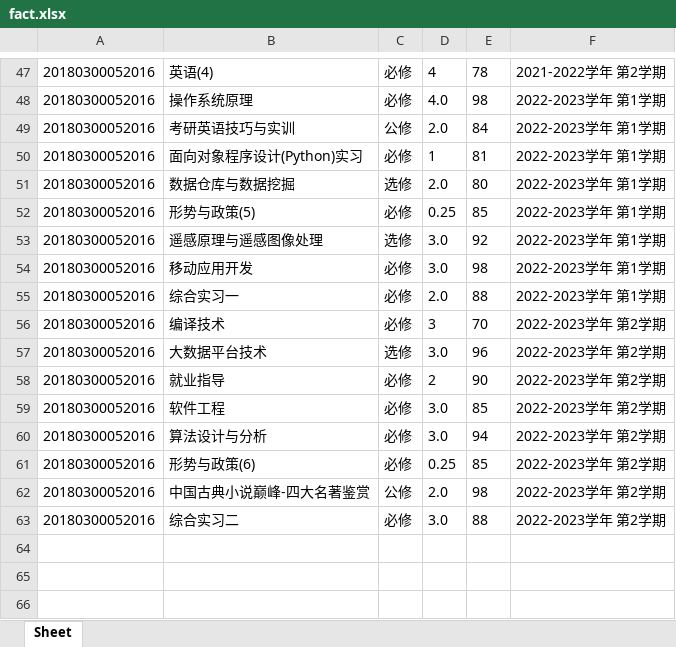
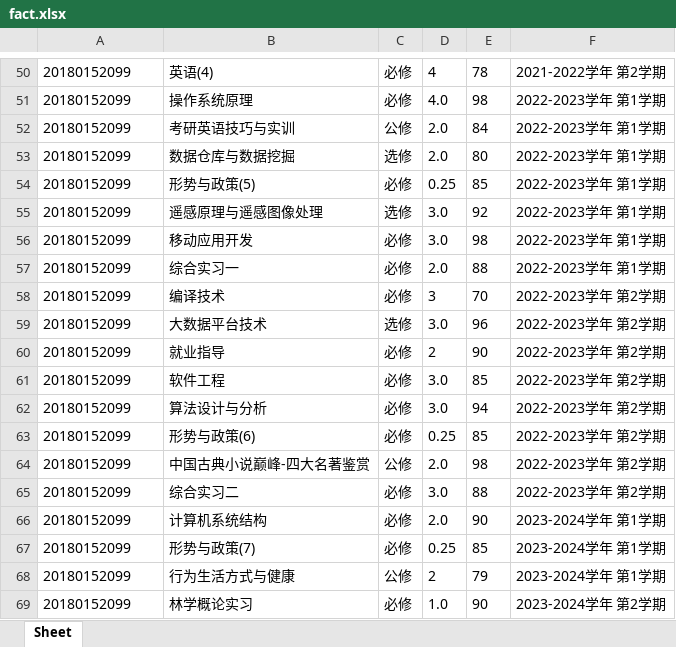
Before and after one commit to xiao-chen-liang/flask_learn, an Excel workbook: fact.xlsx, sheet Sheet, drawn as a sheet; only a part is shown, gaps mark what is left out; values as stored, in another font and other column widths than the file's, no borders; removed rows and columns are numbered as before the commit, all else as after; the diff covers the shown part only; the diff names each change by its address in the sheet, - before the commit and + after, or states it on an @@ line.

```diff
--- a/fact.xlsx (sheet Sheet)
+++ b/fact.xlsx (sheet Sheet)
-A50:A52: 20180300052016
+A50:A52: 20180152099
-row 50: 20180300052016 | 面向对象程序设计(Python)实习 | 必修 | 1 | 81 | 2022-2023学年 第1学期
-A53:A65: 20180300052016
+A53:A65: 20180152099
+row 66: 20180152099 | 计算机系统结构 | 必修 | 2.0 | 90 | 2023-2024学年 第1学期
+row 67: 20180152099 | 形势与政策(7) | 必修 | 0.25 | 85 | 2023-2024学年 第1学期
+row 68: 20180152099 | 行为生活方式与健康 | 公修 | 2 | 79 | 2023-2024学年 第1学期
+row 69: 20180152099 | 林学概论实习 | 必修 | 1.0 | 90 | 2023-2024学年 第2学期
```
Also changed, not shown: 18 added rows, 15 removed rows and 31 edited cells elsewhere in this sheet, 20 other files.
